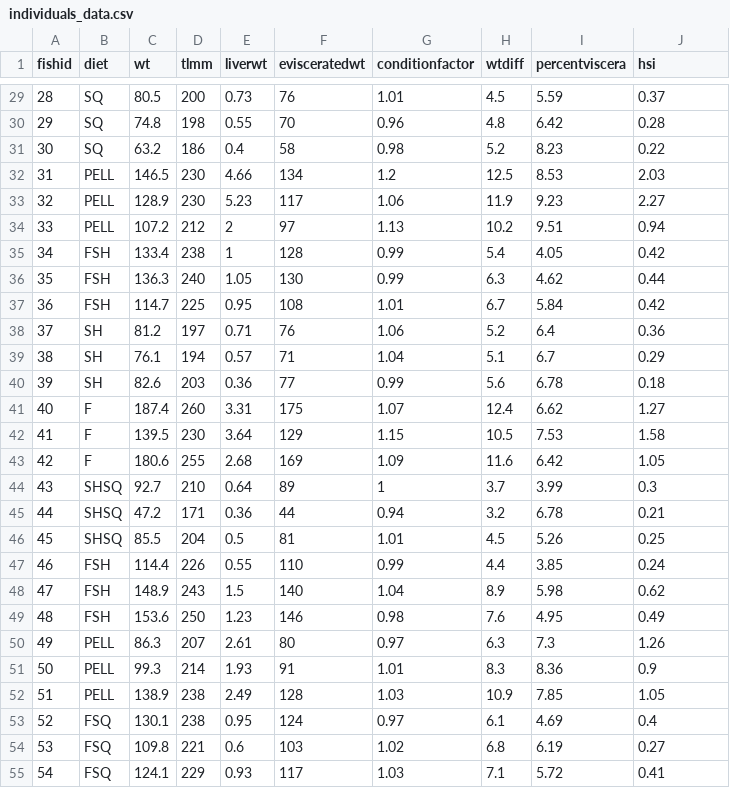
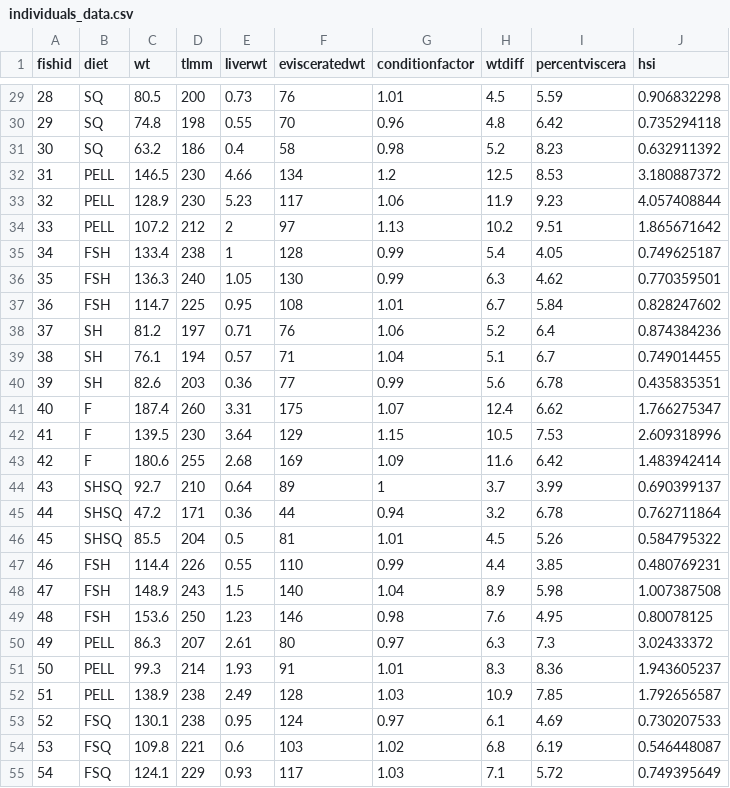
Before and after one commit to daveklett/David-Klett-Sciaenops-Ocellatus-Feeding-Trial-Metabolomics, a CSV file: CSV files/individuals_data.csv, drawn as a sheet; only a part is shown, gaps mark what is left out; the diff covers the shown part only.

```diff
--- a/CSV files/individuals_data.csv
+++ b/CSV files/individuals_data.csv
@@ -29,27 +29,27 @@ fishid,diet,wt,tlmm,liverwt,evisceratedwt,conditionfactor,wtdiff,percentviscera,
-28,SQ,80.5,200,0.73,76,1.01,4.5,5.59,0.37
-29,SQ,74.8,198,0.55,70,0.96,4.8,6.42,0.28
-30,SQ,63.2,186,0.4,58,0.98,5.2,8.23,0.22
-31,PELL,146.5,230,4.66,134,1.2,12.5,8.53,2.03
-32,PELL,128.9,230,5.23,117,1.06,11.9,9.23,2.27
-33,PELL,107.2,212,2,97,1.13,10.2,9.51,0.94
-34,FSH,133.4,238,1,128,0.99,5.4,4.05,0.42
-35,FSH,136.3,240,1.05,130,0.99,6.3,4.62,0.44
-36,FSH,114.7,225,0.95,108,1.01,6.7,5.84,0.42
-37,SH,81.2,197,0.71,76,1.06,5.2,6.4,0.36
-38,SH,76.1,194,0.57,71,1.04,5.1,6.7,0.29
-39,SH,82.6,203,0.36,77,0.99,5.6,6.78,0.18
-40,F,187.4,260,3.31,175,1.07,12.4,6.62,1.27
-41,F,139.5,230,3.64,129,1.15,10.5,7.53,1.58
-42,F,180.6,255,2.68,169,1.09,11.6,6.42,1.05
-43,SHSQ,92.7,210,0.64,89,1,3.7,3.99,0.3
-44,SHSQ,47.2,171,0.36,44,0.94,3.2,6.78,0.21
-45,SHSQ,85.5,204,0.5,81,1.01,4.5,5.26,0.25
-46,FSH,114.4,226,0.55,110,0.99,4.4,3.85,0.24
-47,FSH,148.9,243,1.5,140,1.04,8.9,5.98,0.62
-48,FSH,153.6,250,1.23,146,0.98,7.6,4.95,0.49
-49,PELL,86.3,207,2.61,80,0.97,6.3,7.3,1.26
-50,PELL,99.3,214,1.93,91,1.01,8.3,8.36,0.9
-51,PELL,138.9,238,2.49,128,1.03,10.9,7.85,1.05
-52,FSQ,130.1,238,0.95,124,0.97,6.1,4.69,0.4
-53,FSQ,109.8,221,0.6,103,1.02,6.8,6.19,0.27
-54,FSQ,124.1,229,0.93,117,1.03,7.1,5.72,0.41
+28,SQ,80.5,200,0.73,76,1.01,4.5,5.59,0.906832298
+29,SQ,74.8,198,0.55,70,0.96,4.8,6.42,0.735294118
+30,SQ,63.2,186,0.4,58,0.98,5.2,8.23,0.632911392
+31,PELL,146.5,230,4.66,134,1.2,12.5,8.53,3.180887372
+32,PELL,128.9,230,5.23,117,1.06,11.9,9.23,4.057408844
+33,PELL,107.2,212,2,97,1.13,10.2,9.51,1.865671642
+34,FSH,133.4,238,1,128,0.99,5.4,4.05,0.749625187
+35,FSH,136.3,240,1.05,130,0.99,6.3,4.62,0.770359501
+36,FSH,114.7,225,0.95,108,1.01,6.7,5.84,0.828247602
+37,SH,81.2,197,0.71,76,1.06,5.2,6.4,0.874384236
+38,SH,76.1,194,0.57,71,1.04,5.1,6.7,0.749014455
+39,SH,82.6,203,0.36,77,0.99,5.6,6.78,0.435835351
+40,F,187.4,260,3.31,175,1.07,12.4,6.62,1.766275347
+41,F,139.5,230,3.64,129,1.15,10.5,7.53,2.609318996
+42,F,180.6,255,2.68,169,1.09,11.6,6.42,1.483942414
+43,SHSQ,92.7,210,0.64,89,1,3.7,3.99,0.690399137
+44,SHSQ,47.2,171,0.36,44,0.94,3.2,6.78,0.762711864
+45,SHSQ,85.5,204,0.5,81,1.01,4.5,5.26,0.584795322
+46,FSH,114.4,226,0.55,110,0.99,4.4,3.85,0.480769231
+47,FSH,148.9,243,1.5,140,1.04,8.9,5.98,1.007387508
+48,FSH,153.6,250,1.23,146,0.98,7.6,4.95,0.80078125
+49,PELL,86.3,207,2.61,80,0.97,6.3,7.3,3.02433372
+50,PELL,99.3,214,1.93,91,1.01,8.3,8.36,1.943605237
+51,PELL,138.9,238,2.49,128,1.03,10.9,7.85,1.792656587
+52,FSQ,130.1,238,0.95,124,0.97,6.1,4.69,0.730207533
+53,FSQ,109.8,221,0.6,103,1.02,6.8,6.19,0.546448087
+54,FSQ,124.1,229,0.93,117,1.03,7.1,5.72,0.749395649
```
Also changed, not shown: 45 edited cells elsewhere in this file, 3 other files.
